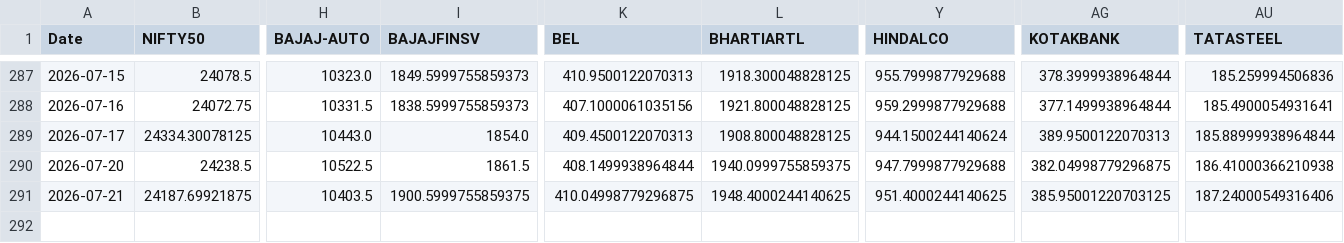
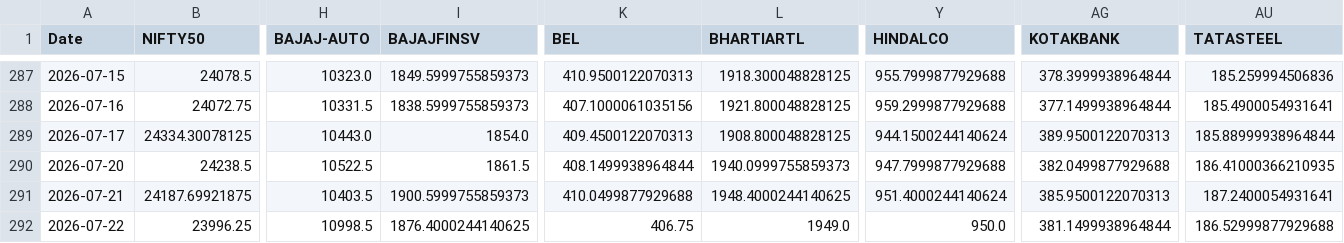
Before and after one commit to varshu22/relative-rotational-graph, a CSV file: prices.csv, drawn as a sheet; only a part is shown, gaps mark what is left out; rows hold the shown columns only; the diff names each change by its address in the sheet, - before the commit and + after, or states it on an @@ line.

```diff
--- a/prices.csv
+++ b/prices.csv
-L290 (BHARTIARTL): 1940.0999755859375
+L290 (BHARTIARTL): 1940.0999755859373
-AG290 (KOTAKBANK): 382.04998779296875
+AG290 (KOTAKBANK): 382.0499877929688
-AU290 (TATASTEEL): 186.41000366210938
+AU290 (TATASTEEL): 186.41000366210935
-I291 (BAJAJFINSV): 1900.5999755859375
+I291 (BAJAJFINSV): 1900.5999755859373
-K291 (BEL): 410.04998779296875
+K291 (BEL): 410.0499877929688
-Y291 (HINDALCO): 951.4000244140625
+Y291 (HINDALCO): 951.4000244140624
-AG291 (KOTAKBANK): 385.95001220703125
+AG291 (KOTAKBANK): 385.9500122070313
-AU291 (TATASTEEL): 187.24000549316406
+AU291 (TATASTEEL): 187.2400054931641
+row 292: 2026-07-22 | 23996.25 | 10998.5 | 1876.4000244140625 | 406.75 | 1949.0 | 950.0 | 381.1499938964844 | 186.52999877929688
```
Also changed, not shown: 1 other file.
